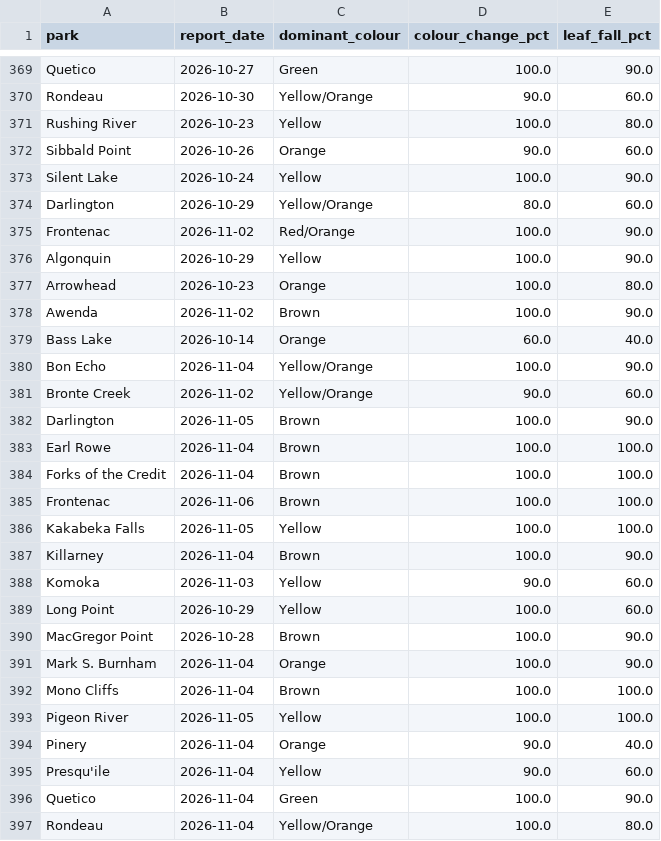
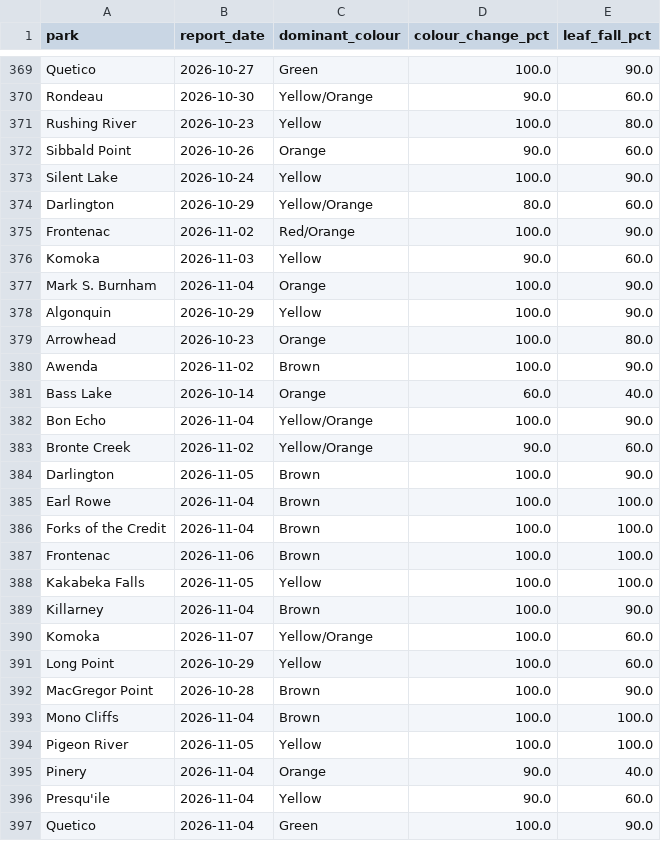
Before and after one commit to aaravindravi/rising_foliage, a CSV file: prototype/output/ground/onparks_history.csv, drawn as a sheet; only a part is shown, gaps mark what is left out; the shorter side is filled out with more unchanged rows.

```diff
--- a/prototype/output/ground/onparks_history.csv
+++ b/prototype/output/ground/onparks_history.csv
@@ -375,2 +375,4 @@ Darlington,2026-10-29,Yellow/Orange,80.0,60.0
 Frontenac,2026-11-02,Red/Orange,100.0,90.0
+Komoka,2026-11-03,Yellow,90.0,60.0
+Mark S. Burnham,2026-11-04,Orange,100.0,90.0
 Algonquin,2026-10-29,Yellow,100.0,90.0
@@ -387,6 +389,5 @@ Kakabeka Falls,2026-11-05,Yellow,100.0,100.0
 Killarney,2026-11-04,Brown,100.0,90.0
-Komoka,2026-11-03,Yellow,90.0,60.0
+Komoka,2026-11-07,Yellow/Orange,100.0,60.0
 Long Point,2026-10-29,Yellow,100.0,60.0
 MacGregor Point,2026-10-28,Brown,100.0,90.0
-Mark S. Burnham,2026-11-04,Orange,100.0,90.0
 Mono Cliffs,2026-11-04,Brown,100.0,100.0
```
